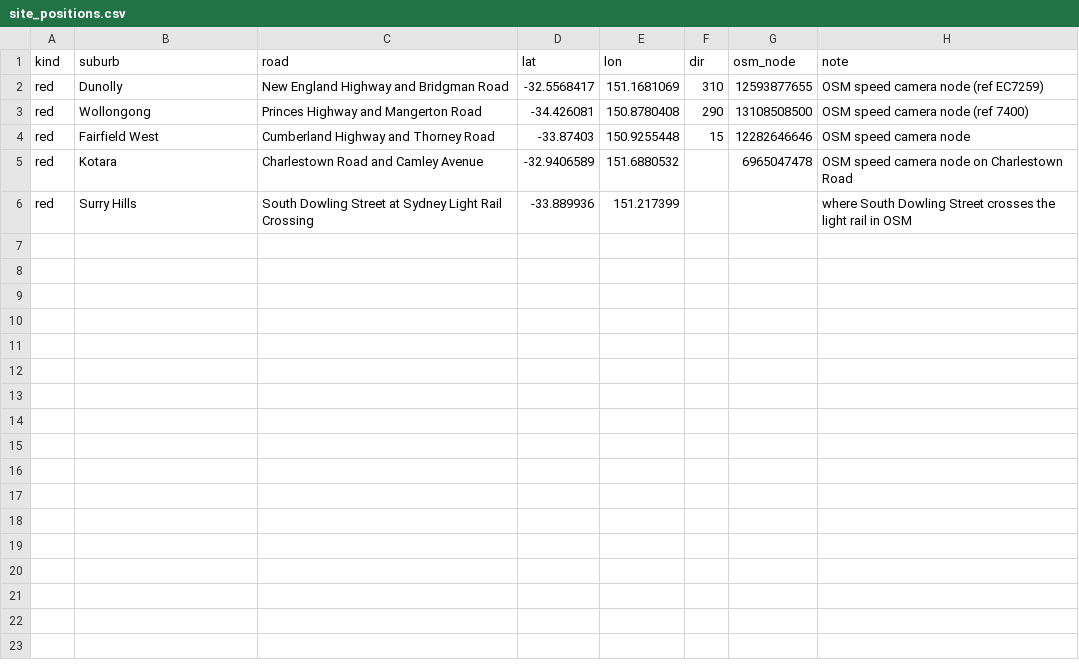
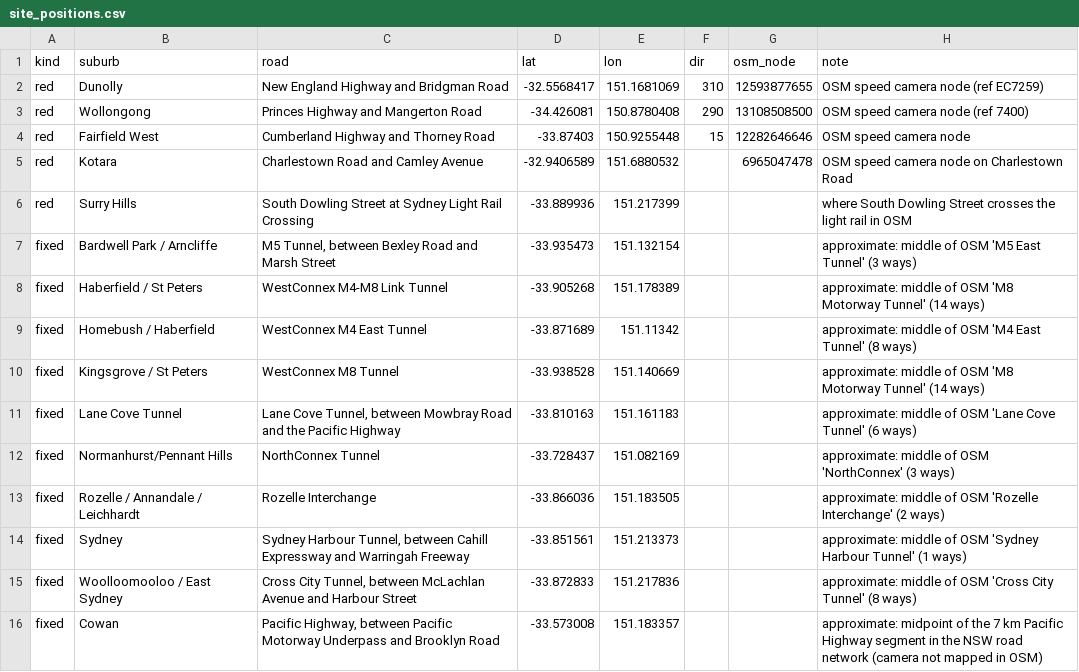
Before and after one commit to jordy-alt3222/ubiquitous-octo-bassoon, a CSV file: data/osm/site_positions.csv, drawn as a sheet.

```diff
--- a/data/osm/site_positions.csv
+++ b/data/osm/site_positions.csv
@@ -6 +6,11 @@ red,Kotara,Charlestown Road and Camley Avenue,-32.9406589,151.6880532,,696504747
 red,Surry Hills,South Dowling Street at Sydney Light Rail Crossing,-33.889936,151.217399,,,where South Dowling Street crosses the light rail in OSM
+fixed,Bardwell Park / Arncliffe,"M5 Tunnel, between Bexley Road and Marsh Street",-33.935473,151.132154,,,approximate: middle of OSM 'M5 East Tunnel' (3 ways)
+fixed,Haberfield / St Peters,WestConnex M4-M8 Link Tunnel,-33.905268,151.178389,,,approximate: middle of OSM 'M8 Motorway Tunnel' (14 ways)
+fixed,Homebush / Haberfield,WestConnex M4 East Tunnel,-33.871689,151.11342,,,approximate: middle of OSM 'M4 East Tunnel' (8 ways)
+fixed,Kingsgrove / St Peters,WestConnex M8 Tunnel,-33.938528,151.140669,,,approximate: middle of OSM 'M8 Motorway Tunnel' (14 ways)
+fixed,Lane Cove Tunnel,"Lane Cove Tunnel, between Mowbray Road and the Pacific Highway",-33.810163,151.161183,,,approximate: middle of OSM 'Lane Cove Tunnel' (6 ways)
+fixed,Normanhurst/Pennant Hills,NorthConnex Tunnel,-33.728437,151.082169,,,approximate: middle of OSM 'NorthConnex' (3 ways)
+fixed,Rozelle / Annandale / Leichhardt,Rozelle Interchange,-33.866036,151.183505,,,approximate: middle of OSM 'Rozelle Interchange' (2 ways)
+fixed,Sydney,"Sydney Harbour Tunnel, between Cahill Expressway and Warringah Freeway",-33.851561,151.213373,,,approximate: middle of OSM 'Sydney Harbour Tunnel' (1 ways)
+fixed,Woolloomooloo / East Sydney,"Cross City Tunnel, between McLachlan Avenue and Harbour Street",-33.872833,151.217836,,,approximate: middle of OSM 'Cross City Tunnel' (8 ways)
+fixed,Cowan,"Pacific Highway, between Pacific Motorway Underpass and Brooklyn Road",-33.573008,151.183357,,,"approximate: midpoint of the 7 km Pacific Highway segment in the NSW road network (camera not mapped in OSM)"
```
Also changed, not shown: output/nsw_speed_cameras.csv, 7 other files.
